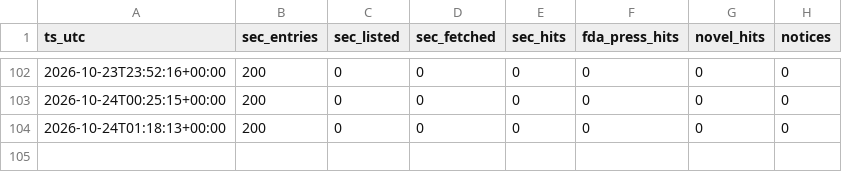
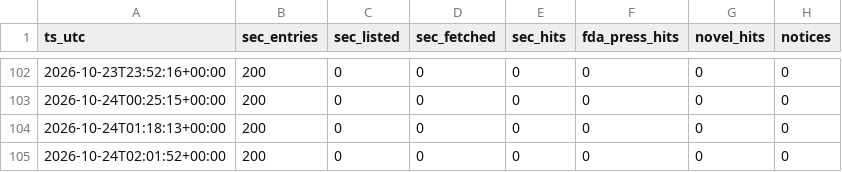
Before and after one commit to emilwiktorsson-jpg/fda-collector, a CSV file: data/heartbeat.csv, drawn as a sheet; only a part is shown, gaps mark what is left out.

```diff
--- a/data/heartbeat.csv
+++ b/data/heartbeat.csv
@@ -104 +104,2 @@ ts_utc,sec_entries,sec_listed,sec_fetched,sec_hits,fda_press_hits,novel_hits,not
 2026-10-24T01:18:13+00:00,200,0,0,0,0,0,0
+2026-10-24T02:01:52+00:00,200,0,0,0,0,0,0
```
Also changed, not shown: data/signals.csv, 1 other file.
